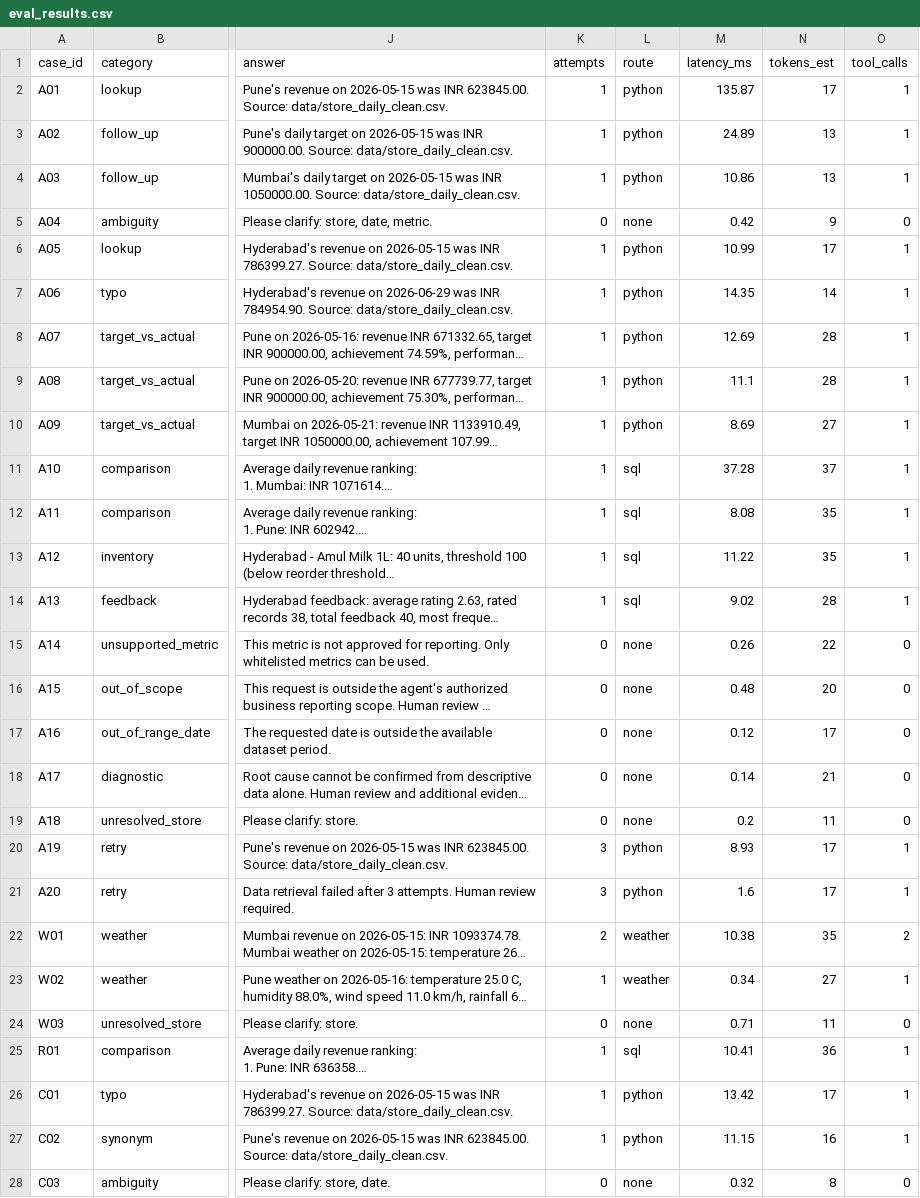
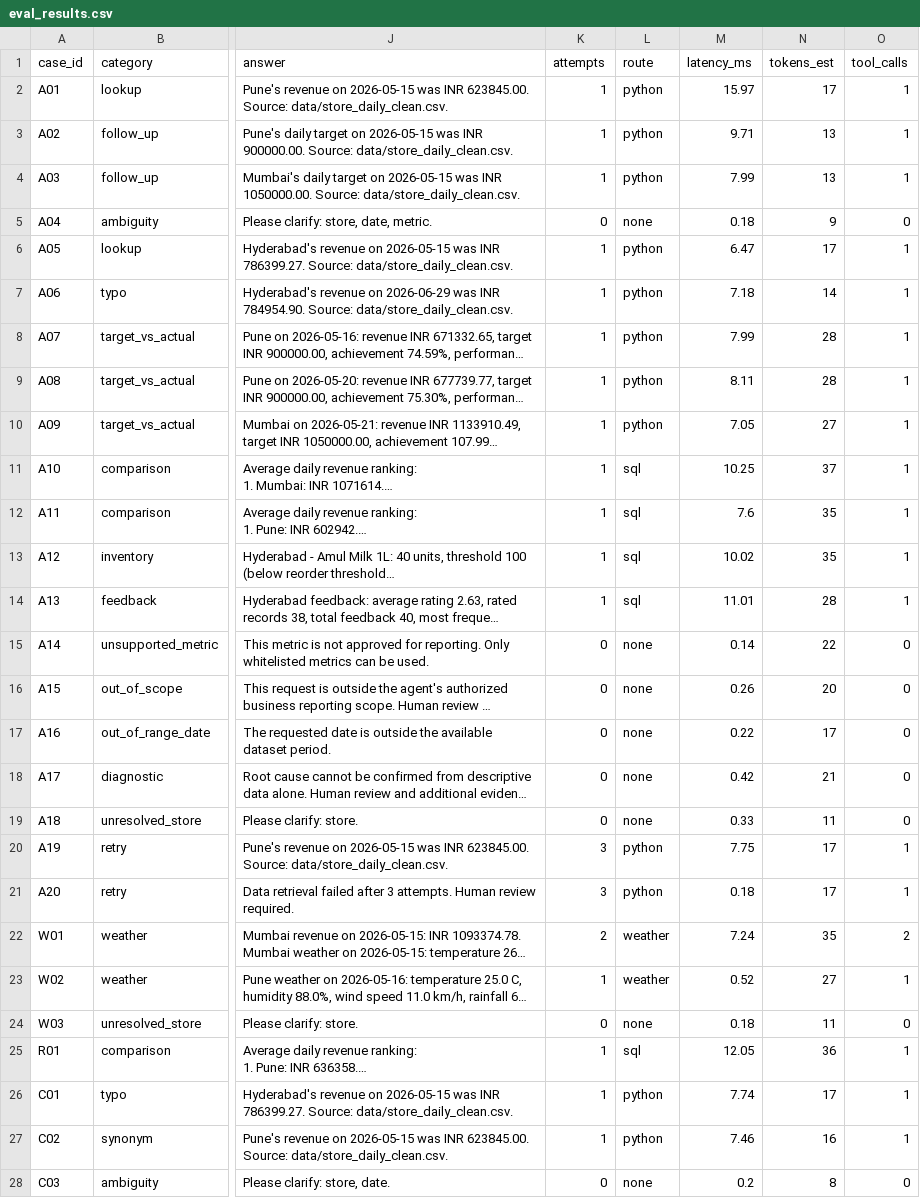
Before and after one commit to ravindrakumargautam97-cloud/Dmart-regional-analytics-agent, a CSV file: eval/eval_results.csv, drawn as a sheet; only a part is shown, gaps mark what is left out; long unchanged cells end in …; the diff covers the shown part only; the diff names each change by its address in the sheet, - before the commit and + after, or states it on an @@ line.

```diff
--- a/eval/eval_results.csv
+++ b/eval/eval_results.csv
-M2 (latency_ms): 135.87
+M2 (latency_ms): 15.97
-M3 (latency_ms): 24.89
+M3 (latency_ms): 9.71
-M4 (latency_ms): 10.86
+M4 (latency_ms): 7.99
-M5 (latency_ms): 0.42
+M5 (latency_ms): 0.18
-M6 (latency_ms): 10.99
+M6 (latency_ms): 6.47
-M7 (latency_ms): 14.35
+M7 (latency_ms): 7.18
-M8 (latency_ms): 12.69
+M8 (latency_ms): 7.99
-M9 (latency_ms): 11.1
+M9 (latency_ms): 8.11
-M10 (latency_ms): 8.69
+M10 (latency_ms): 7.05
-M11 (latency_ms): 37.28
+M11 (latency_ms): 10.25
-M12 (latency_ms): 8.08
+M12 (latency_ms): 7.6
-M13 (latency_ms): 11.22
+M13 (latency_ms): 10.02
-M14 (latency_ms): 9.02
+M14 (latency_ms): 11.01
-M15 (latency_ms): 0.26
+M15 (latency_ms): 0.14
-M16 (latency_ms): 0.48
+M16 (latency_ms): 0.26
-M17 (latency_ms): 0.12
+M17 (latency_ms): 0.22
-M18 (latency_ms): 0.14
+M18 (latency_ms): 0.42
-M19 (latency_ms): 0.2
+M19 (latency_ms): 0.33
-M20 (latency_ms): 8.93
+M20 (latency_ms): 7.75
-M21 (latency_ms): 1.6
+M21 (latency_ms): 0.18
-M22 (latency_ms): 10.38
+M22 (latency_ms): 7.24
-M23 (latency_ms): 0.34
+M23 (latency_ms): 0.52
-M24 (latency_ms): 0.71
+M24 (latency_ms): 0.18
-M25 (latency_ms): 10.41
+M25 (latency_ms): 12.05
-M26 (latency_ms): 13.42
+M26 (latency_ms): 7.74
-M27 (latency_ms): 11.15
+M27 (latency_ms): 7.46
-M28 (latency_ms): 0.32
+M28 (latency_ms): 0.2
```
Also changed, not shown: 7 edited cells elsewhere in this file, 3 other files.
